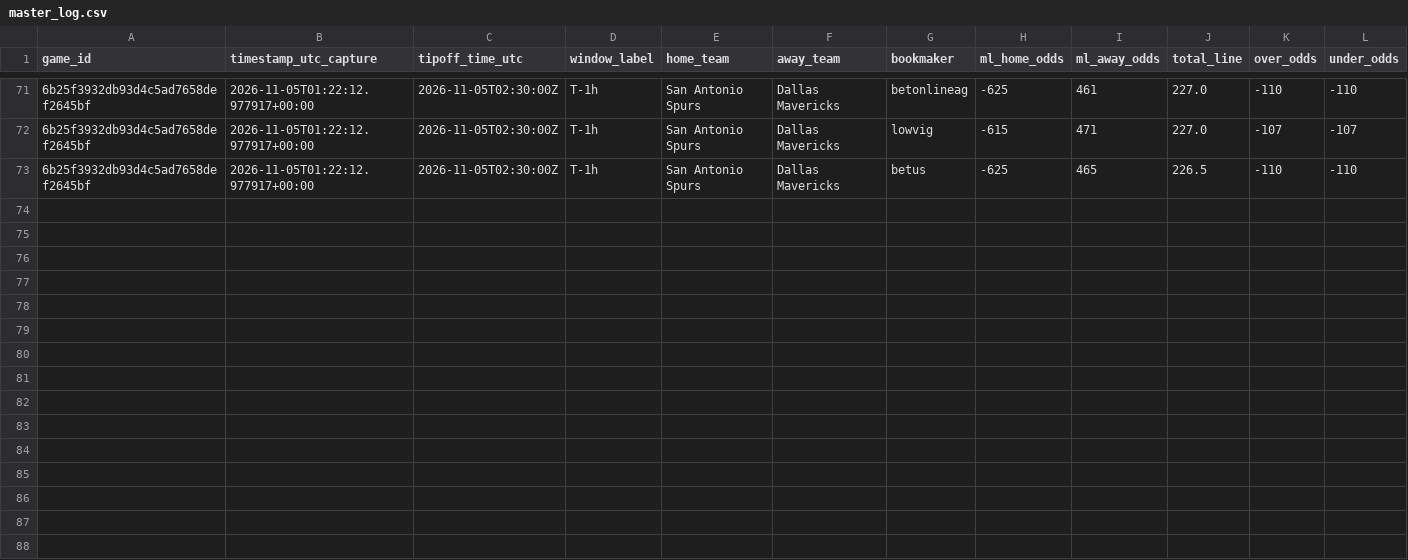
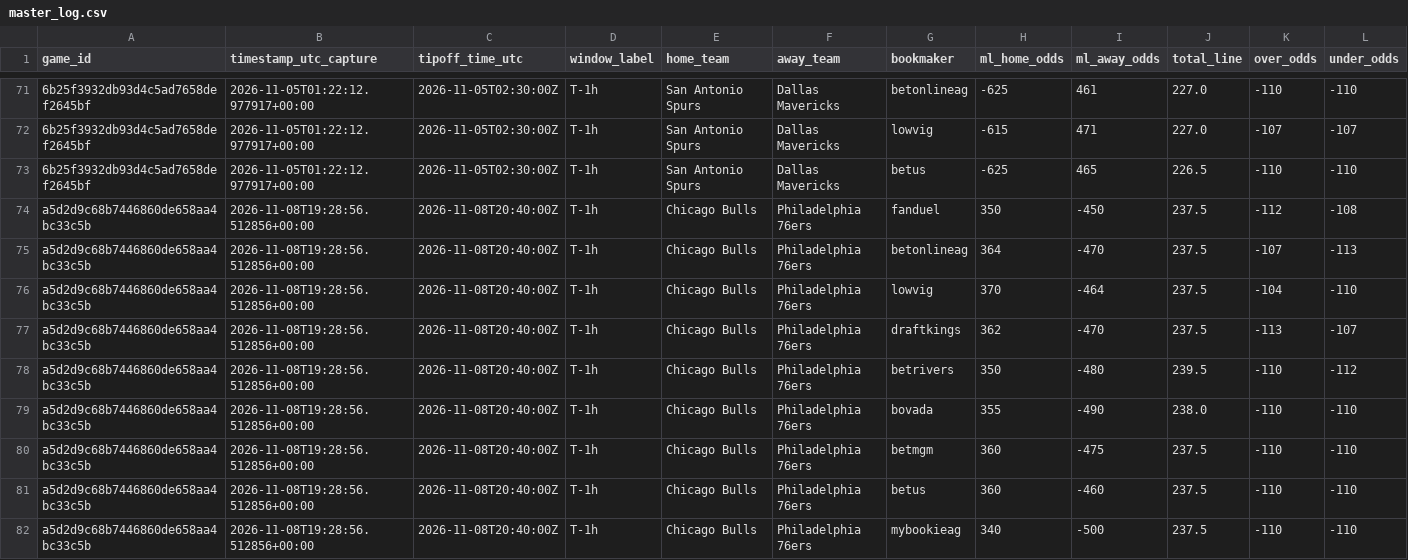
Before and after one commit to hnashy/ORACLE-NBA, a CSV file: data/live_collection/master_log.csv, drawn as a sheet; only a part is shown, gaps mark what is left out; rows hold the shown columns only; the diff names each change by its address in the sheet, - before the commit and + after, or states it on an @@ line.

Commit message:
data(live): append odds snapshots [skip ci]

```diff
--- a/data/live_collection/master_log.csv
+++ b/data/live_collection/master_log.csv
+row 74: a5d2d9c68b7446860de658aa4bc33c5b | 2026-11-08T19:28:56.512856+00:00 | 2026-11-08T20:40:00Z | T-1h | Chicago Bulls | Philadelphia 76ers | fanduel | 350 | -450 | 237.5 | -112 | -108
+row 75: a5d2d9c68b7446860de658aa4bc33c5b | 2026-11-08T19:28:56.512856+00:00 | 2026-11-08T20:40:00Z | T-1h | Chicago Bulls | Philadelphia 76ers | betonlineag | 364 | -470 | 237.5 | -107 | -113
+row 76: a5d2d9c68b7446860de658aa4bc33c5b | 2026-11-08T19:28:56.512856+00:00 | 2026-11-08T20:40:00Z | T-1h | Chicago Bulls | Philadelphia 76ers | lowvig | 370 | -464 | 237.5 | -104 | -110
+row 77: a5d2d9c68b7446860de658aa4bc33c5b | 2026-11-08T19:28:56.512856+00:00 | 2026-11-08T20:40:00Z | T-1h | Chicago Bulls | Philadelphia 76ers | draftkings | 362 | -470 | 237.5 | -113 | -107
+row 78: a5d2d9c68b7446860de658aa4bc33c5b | 2026-11-08T19:28:56.512856+00:00 | 2026-11-08T20:40:00Z | T-1h | Chicago Bulls | Philadelphia 76ers | betrivers | 350 | -480 | 239.5 | -110 | -112
+row 79: a5d2d9c68b7446860de658aa4bc33c5b | 2026-11-08T19:28:56.512856+00:00 | 2026-11-08T20:40:00Z | T-1h | Chicago Bulls | Philadelphia 76ers | bovada | 355 | -490 | 238.0 | -110 | -110
+row 80: a5d2d9c68b7446860de658aa4bc33c5b | 2026-11-08T19:28:56.512856+00:00 | 2026-11-08T20:40:00Z | T-1h | Chicago Bulls | Philadelphia 76ers | betmgm | 360 | -475 | 237.5 | -110 | -110
+row 81: a5d2d9c68b7446860de658aa4bc33c5b | 2026-11-08T19:28:56.512856+00:00 | 2026-11-08T20:40:00Z | T-1h | Chicago Bulls | Philadelphia 76ers | betus | 360 | -460 | 237.5 | -110 | -110
+row 82: a5d2d9c68b7446860de658aa4bc33c5b | 2026-11-08T19:28:56.512856+00:00 | 2026-11-08T20:40:00Z | T-1h | Chicago Bulls | Philadelphia 76ers | mybookieag | 340 | -500 | 237.5 | -110 | -110
```
